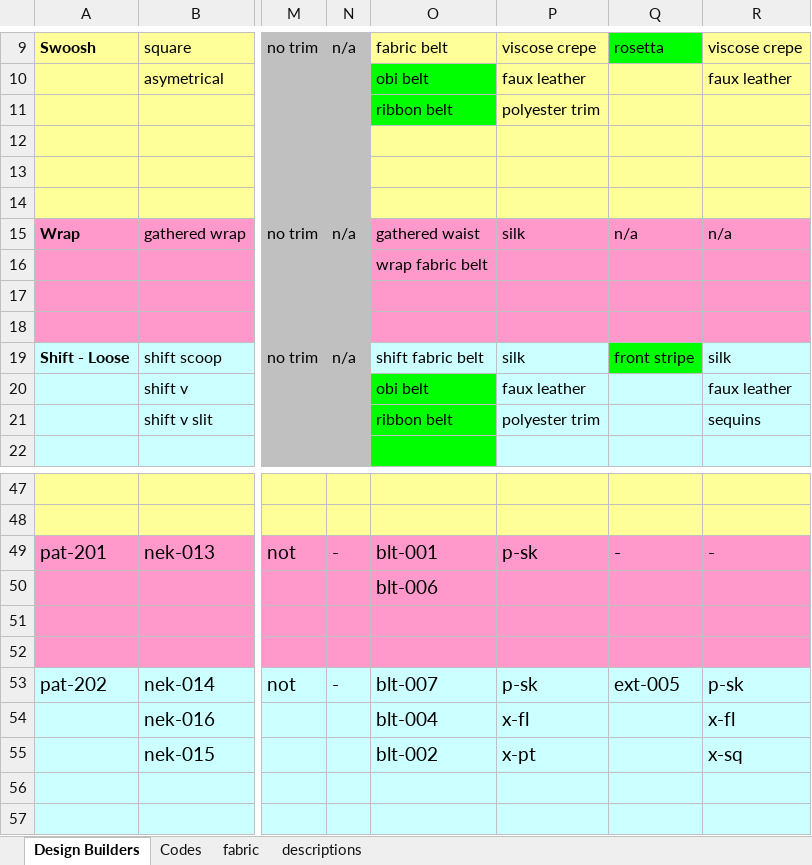
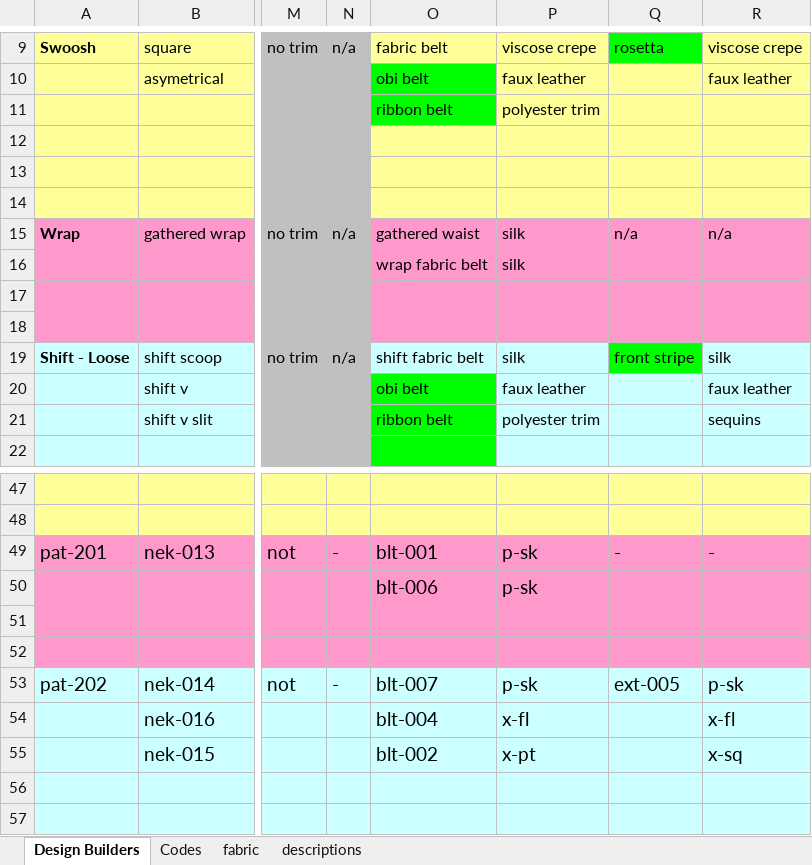
Before and after one commit to nostopbutton/yoPanic, an Excel workbook: dressdata5.xlsx, sheet Design Builders, drawn as a sheet; only a part is shown, gaps mark what is left out; values as stored, in another font and other column widths than the file's, no borders; conditional formats not drawn; the diff names each change by its address in the sheet, - before the commit and + after, or states it on an @@ line.

Commit message:
Updated design builder configs + added label lookups

```diff
--- a/dressdata5.xlsx (sheet Design Builders)
+++ b/dressdata5.xlsx (sheet Design Builders)
-P16: (empty)
+P16: silk
-P50: (empty)
+P50: p-sk
```
Also changed, not shown: sheet Codes, 23 other files.
